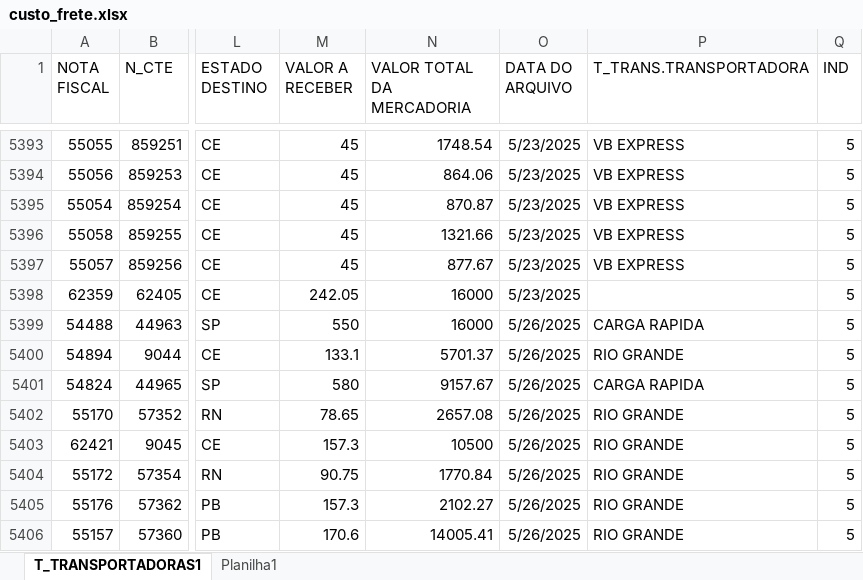
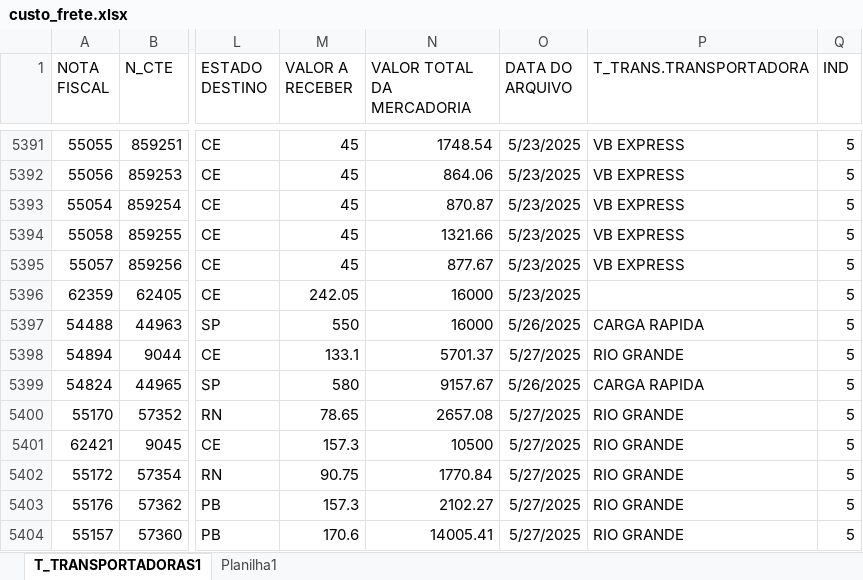
Before and after one commit to NilCordeiro/Deploy-Python, an Excel workbook: custo_frete.xlsx, sheet T_TRANSPORTADORAS1, drawn as a sheet; only a part is shown, gaps mark what is left out; values as stored, in another font and other column widths than the file's, no borders; table styles not drawn; addresses are those after the commit; the diff covers the shown part only; the diff names each change by its address in the sheet, - before the commit and + after, or states it on an @@ line.

Commit message:
atualizando base cte

```diff
--- a/custo_frete.xlsx (sheet T_TRANSPORTADORAS1)
+++ b/custo_frete.xlsx (sheet T_TRANSPORTADORAS1)
-O5398 (DATA DO ARQUIVO): 5/26/2025
+O5398 (DATA DO ARQUIVO): 5/27/2025
-O5400:O5404 (DATA DO ARQUIVO): 5/26/2025
+O5400:O5404 (DATA DO ARQUIVO): 5/27/2025
```
Also changed, not shown: 70 added rows, 2 removed rows and 20 edited cells elsewhere in this sheet.
